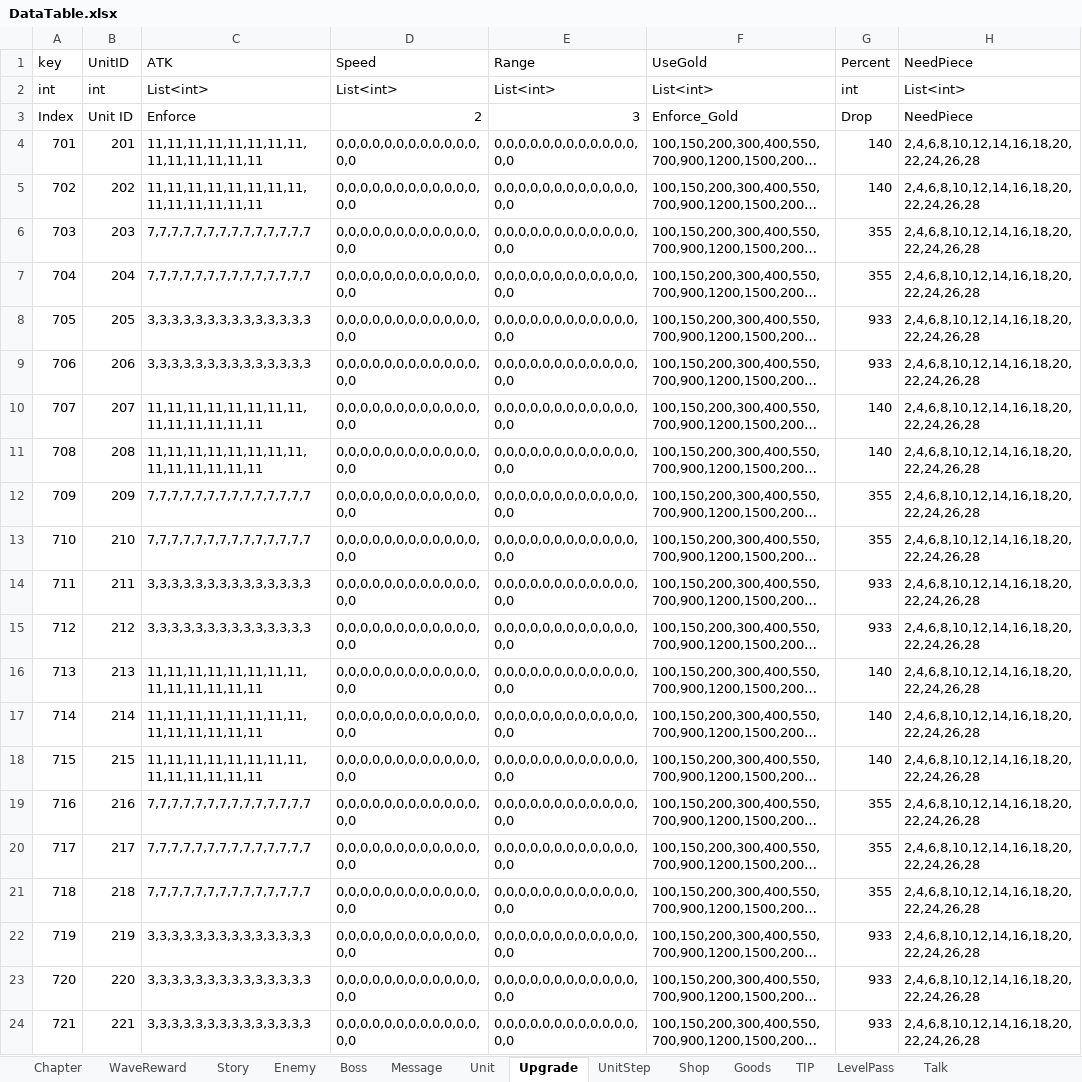
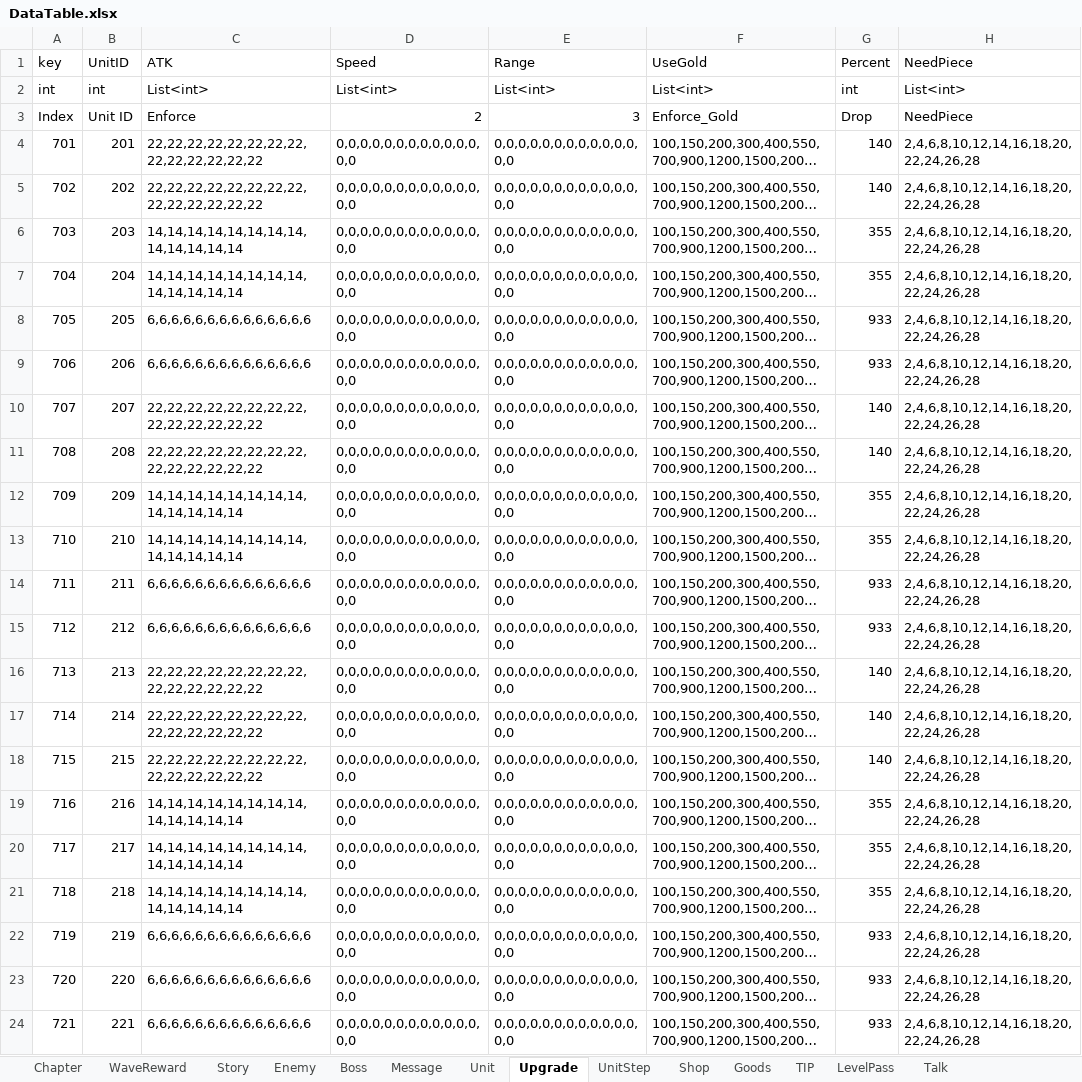
Before and after one commit to STlCA/OIlNamProject, an Excel workbook: RawData/excel_files/DataTable.xlsx, sheet Upgrade, drawn as a sheet; long unchanged cells end in …; values as stored, in another font and other column widths than the file's, no borders; the diff names each change by its address in the sheet, - before the commit and + after, or states it on an @@ line.

```diff
--- a/RawData/excel_files/DataTable.xlsx (sheet Upgrade)
+++ b/RawData/excel_files/DataTable.xlsx (sheet Upgrade)
-C4:C5 (ATK): 11,11,11,11,11,11,11,11,11,11,11,11,11,11
+C4:C5 (ATK): 22,22,22,22,22,22,22,22,22,22,22,22,22,22
-C6:C7 (ATK): 7,7,7,7,7,7,7,7,7,7,7,7,7,7
+C6:C7 (ATK): 14,14,14,14,14,14,14,14,14,14,14,14,14
-C8:C9 (ATK): 3,3,3,3,3,3,3,3,3,3,3,3,3,3
+C8:C9 (ATK): 6,6,6,6,6,6,6,6,6,6,6,6,6,6
-C10:C11 (ATK): 11,11,11,11,11,11,11,11,11,11,11,11,11,11
+C10:C11 (ATK): 22,22,22,22,22,22,22,22,22,22,22,22,22,22
-C12:C13 (ATK): 7,7,7,7,7,7,7,7,7,7,7,7,7,7
+C12:C13 (ATK): 14,14,14,14,14,14,14,14,14,14,14,14,14
-C14:C15 (ATK): 3,3,3,3,3,3,3,3,3,3,3,3,3,3
+C14:C15 (ATK): 6,6,6,6,6,6,6,6,6,6,6,6,6,6
-C16:C18 (ATK): 11,11,11,11,11,11,11,11,11,11,11,11,11,11
+C16:C18 (ATK): 22,22,22,22,22,22,22,22,22,22,22,22,22,22
-C19:C21 (ATK): 7,7,7,7,7,7,7,7,7,7,7,7,7,7
+C19:C21 (ATK): 14,14,14,14,14,14,14,14,14,14,14,14,14
-C22:C24 (ATK): 3,3,3,3,3,3,3,3,3,3,3,3,3,3
+C22:C24 (ATK): 6,6,6,6,6,6,6,6,6,6,6,6,6,6
```
Also changed, not shown: 1 other file.
